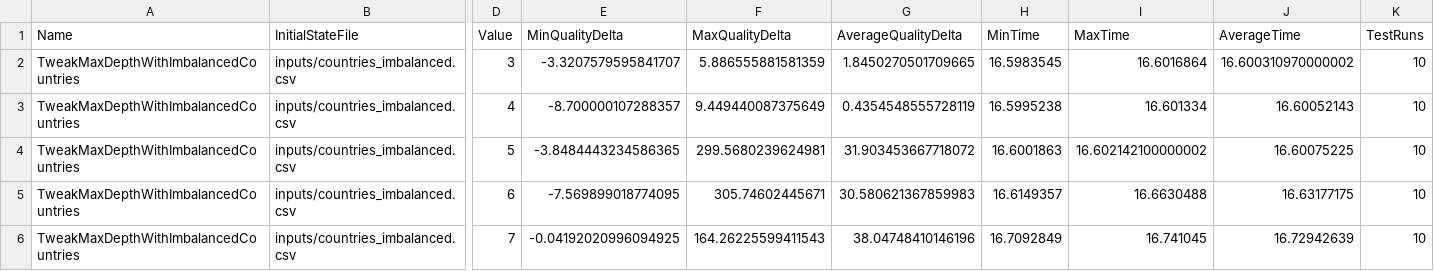
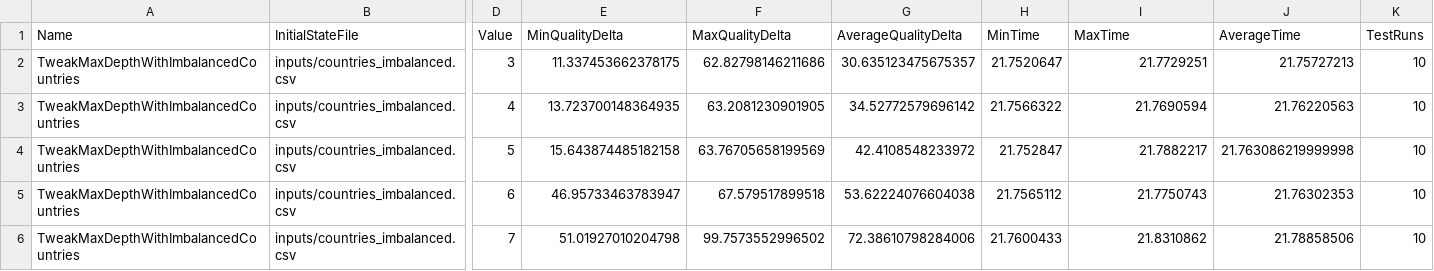
Before and after one commit to jdunn-git/Virtual-Country-Simulator, a CSV file: test_outputs/tweak_max_depth_with_imbalanced_countries.csv, drawn as a sheet; only a part is shown, gaps mark what is left out; the diff covers the shown part only; the diff names each change by its address in the sheet, - before the commit and + after, or states it on an @@ line.

Commit message:
Tweaked code, added more output files, fixed search issue

```diff
--- a/test_outputs/tweak_max_depth_with_imbalanced_countries.csv
+++ b/test_outputs/tweak_max_depth_with_imbalanced_countries.csv
-E2 (MinQualityDelta): -3.3207579595841707
+E2 (MinQualityDelta): 11.337453662378175
-F2 (MaxQualityDelta): 5.886555881581359
+F2 (MaxQualityDelta): 62.82798146211686
-G2 (AverageQualityDelta): 1.8450270501709665
+G2 (AverageQualityDelta): 30.635123475675357
-H2 (MinTime): 16.5983545
+H2 (MinTime): 21.7520647
-I2 (MaxTime): 16.6016864
+I2 (MaxTime): 21.7729251
-J2 (AverageTime): 16.600310970000002
+J2 (AverageTime): 21.75727213
-E3 (MinQualityDelta): -8.700000107288357
+E3 (MinQualityDelta): 13.723700148364935
-F3 (MaxQualityDelta): 9.449440087375649
+F3 (MaxQualityDelta): 63.2081230901905
-G3 (AverageQualityDelta): 0.4354548555728119
+G3 (AverageQualityDelta): 34.52772579696142
-H3 (MinTime): 16.5995238
+H3 (MinTime): 21.7566322
-I3 (MaxTime): 16.601334
+I3 (MaxTime): 21.7690594
-J3 (AverageTime): 16.60052143
+J3 (AverageTime): 21.76220563
-E4 (MinQualityDelta): -3.8484443234586365
+E4 (MinQualityDelta): 15.643874485182158
-F4 (MaxQualityDelta): 299.5680239624981
+F4 (MaxQualityDelta): 63.76705658199569
-G4 (AverageQualityDelta): 31.903453667718072
+G4 (AverageQualityDelta): 42.4108548233972
-H4 (MinTime): 16.6001863
+H4 (MinTime): 21.752847
-I4 (MaxTime): 16.602142100000002
+I4 (MaxTime): 21.7882217
-J4 (AverageTime): 16.60075225
+J4 (AverageTime): 21.763086219999998
-E5 (MinQualityDelta): -7.569899018774095
+E5 (MinQualityDelta): 46.95733463783947
-F5 (MaxQualityDelta): 305.74602445671
+F5 (MaxQualityDelta): 67.579517899518
-G5 (AverageQualityDelta): 30.580621367859983
+G5 (AverageQualityDelta): 53.62224076604038
-H5 (MinTime): 16.6149357
+H5 (MinTime): 21.7565112
-I5 (MaxTime): 16.6630488
+I5 (MaxTime): 21.7750743
-J5 (AverageTime): 16.63177175
+J5 (AverageTime): 21.76302353
-E6 (MinQualityDelta): -0.04192020996094925
+E6 (MinQualityDelta): 51.01927010204798
-F6 (MaxQualityDelta): 164.26225599411543
+F6 (MaxQualityDelta): 99.7573552996502
-G6 (AverageQualityDelta): 38.04748410146196
+G6 (AverageQualityDelta): 72.38610798284006
-H6 (MinTime): 16.7092849
+H6 (MinTime): 21.7600433
-I6 (MaxTime): 16.741045
+I6 (MaxTime): 21.8310862
-J6 (AverageTime): 16.72942639
+J6 (AverageTime): 21.78858506
```
Also changed, not shown: 18 edited cells elsewhere in this file, test_outputs/tweak_gamma_with_imbalanced_countries.csv, test_outputs/tweak_gamma_with_random_countries.csv, 29 other files.
